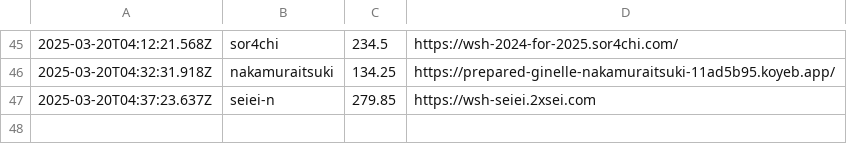
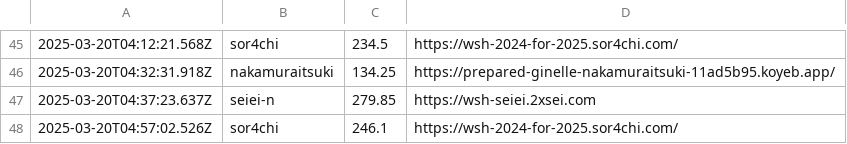
Before and after one commit to saitamau-maximum/web-speed-hackathon-2024-scoring-tool-for-2025, a CSV file: log.csv, drawn as a sheet; only a part is shown, gaps mark what is left out; the diff names each change by its address in the sheet, - before the commit and + after, or states it on an @@ line.

```diff
--- a/log.csv
+++ b/log.csv
+row 48: 2025-03-20T04:57:02.526Z | sor4chi | 246.1 | https://wsh-2024-for-2025.sor4chi.com/
```
Also changed, not shown: score.csv, 1 other file.
